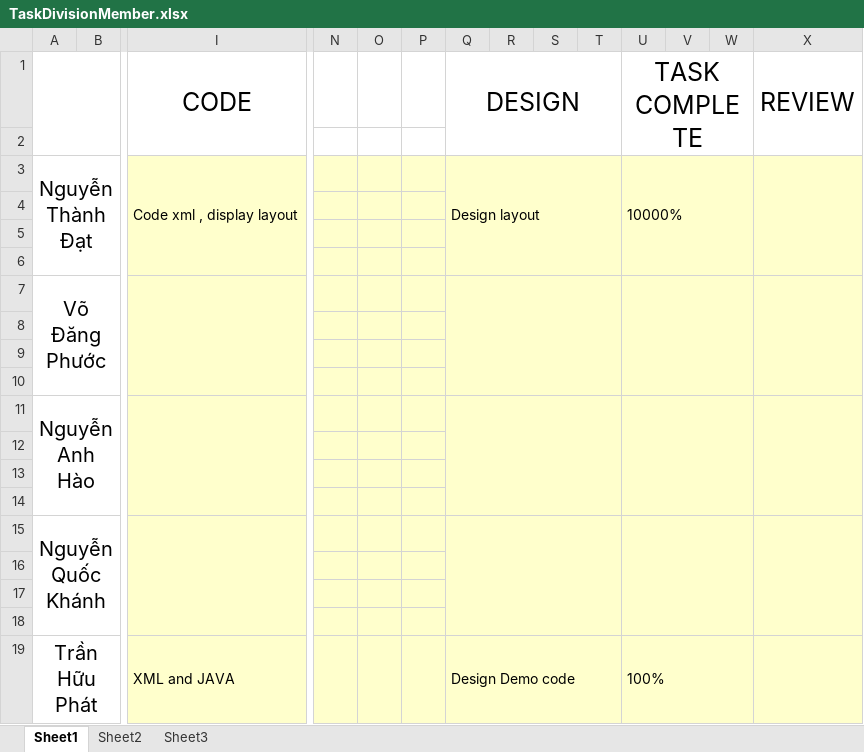
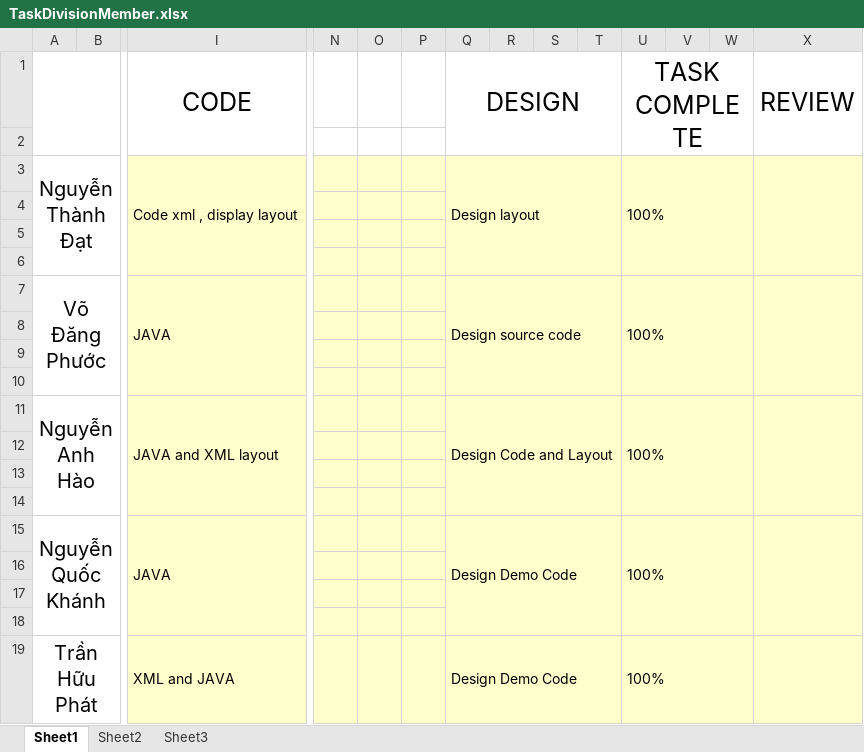
Before and after one commit to chuu26/friend_list, an Excel workbook: doc/plan/TaskDivisionMember.xlsx, sheet Sheet1, drawn as a sheet; only a part is shown, gaps mark what is left out; values as stored, in another font and other column widths than the file's, no borders; removed rows and columns are numbered as before the commit, all else as after; rows hold the shown columns only; the diff names each change by its address in the sheet, - before the commit and + after, or states it on an @@ line.

Commit message:
update task

```diff
--- a/doc/plan/TaskDivisionMember.xlsx (sheet Sheet1)
+++ b/doc/plan/TaskDivisionMember.xlsx (sheet Sheet1)
-U3 (TASK COMPLETE): 10000%
+U3 (TASK COMPLETE): 100%
-row 7: Võ Đăng Phước
+row 7: Võ Đăng Phước |  | JAVA |  |  |  | Design source code |  |  |  | 100%
-row 11: Nguyễn Anh Hào
+row 11: Nguyễn Anh Hào |  | JAVA and XML layout |  |  |  | Design Code and Layout |  |  |  | 100%
-row 15: Nguyễn Quốc Khánh
+row 15: Nguyễn Quốc Khánh |  | JAVA |  |  |  | Design Demo Code |  |  |  | 100%
-Q19 (DESIGN): Design Demo code
+Q19 (DESIGN): Design Demo Code
```
